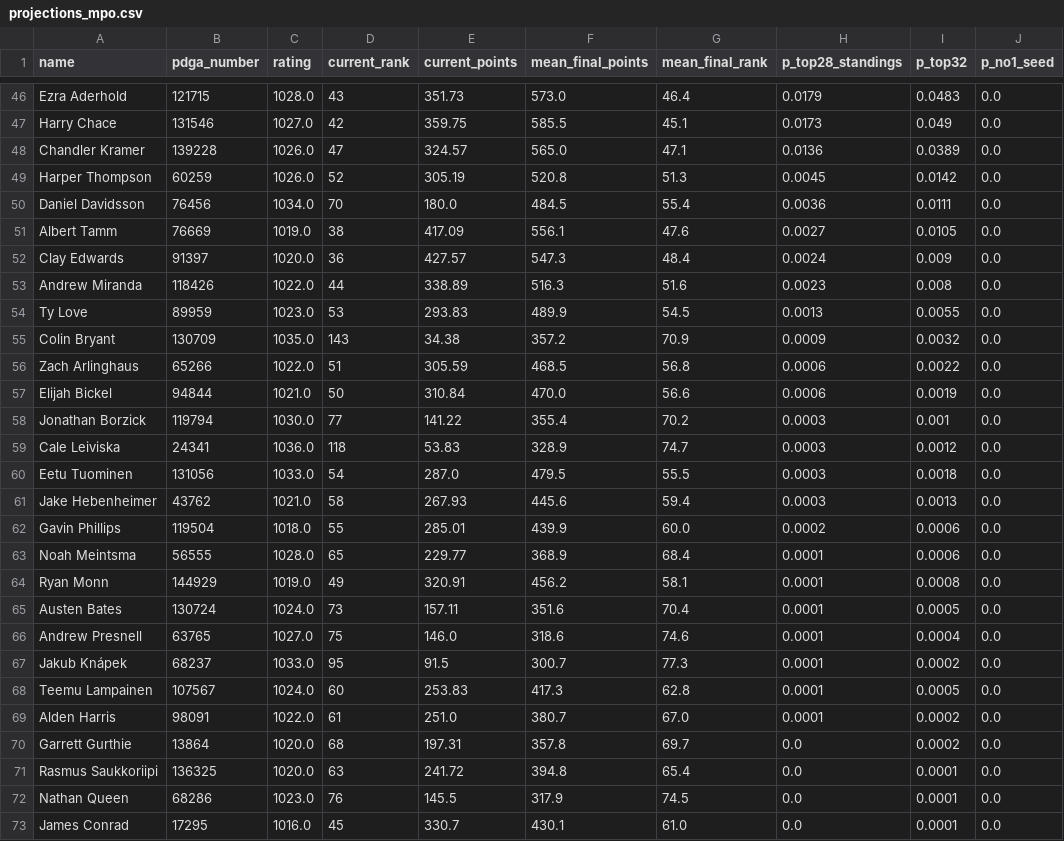
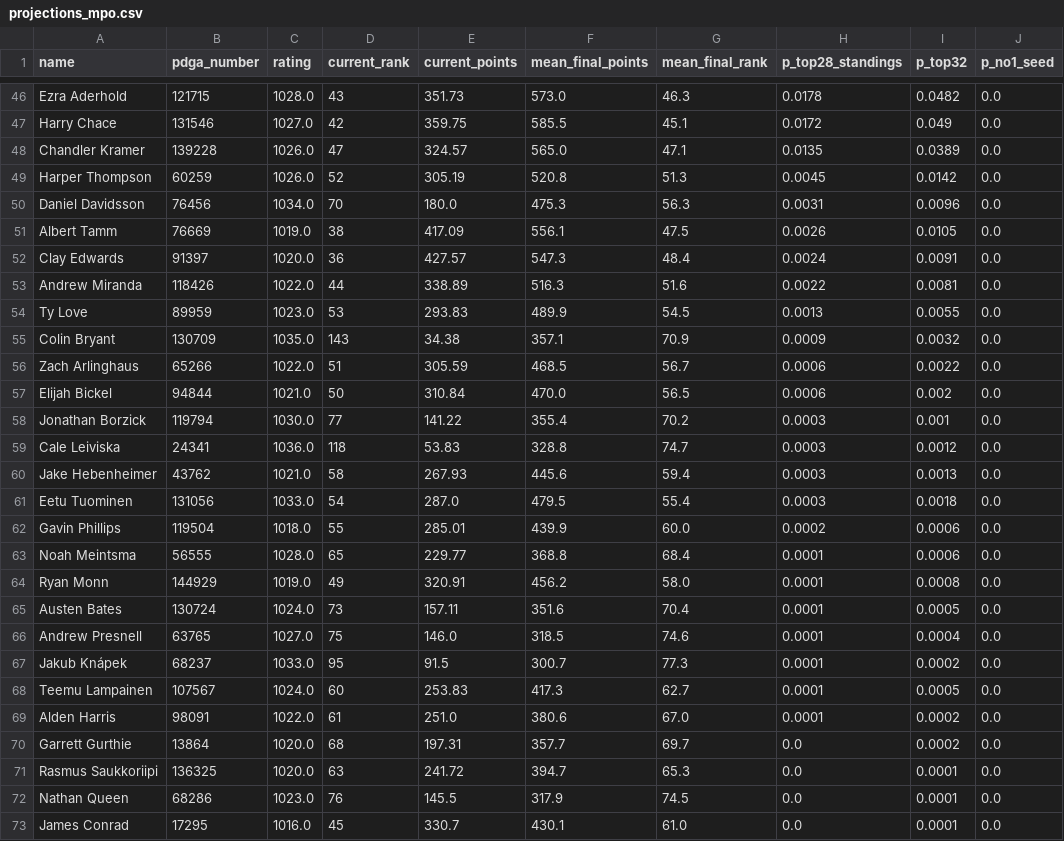
Before and after one commit to dgoodenough/discgolf, a CSV file: results/2026/projections_mpo.csv, drawn as a sheet; only a part is shown, gaps mark what is left out; removed rows and columns are numbered as before the commit, all else as after; the diff covers the shown part only; the diff names each change by its address in the sheet, - before the commit and + after, or states it on an @@ line.

```diff
--- a/results/2026/projections_mpo.csv
+++ b/results/2026/projections_mpo.csv
-G46 (mean_final_rank): 46.4
+G46 (mean_final_rank): 46.3
-H46 (p_top28_standings): 0.0179
+H46 (p_top28_standings): 0.0178
-I46 (p_top32): 0.0483
+I46 (p_top32): 0.0482
-H47 (p_top28_standings): 0.0173
+H47 (p_top28_standings): 0.0172
-H48 (p_top28_standings): 0.0136
+H48 (p_top28_standings): 0.0135
-F50 (mean_final_points): 484.5
+F50 (mean_final_points): 475.3
-G50 (mean_final_rank): 55.4
+G50 (mean_final_rank): 56.3
-H50 (p_top28_standings): 0.0036
+H50 (p_top28_standings): 0.0031
-I50 (p_top32): 0.0111
+I50 (p_top32): 0.0096
-G51 (mean_final_rank): 47.6
+G51 (mean_final_rank): 47.5
-H51 (p_top28_standings): 0.0027
+H51 (p_top28_standings): 0.0026
-I52 (p_top32): 0.009
+I52 (p_top32): 0.0091
-H53 (p_top28_standings): 0.0023
+H53 (p_top28_standings): 0.0022
-I53 (p_top32): 0.008
+I53 (p_top32): 0.0081
-F55 (mean_final_points): 357.2
+F55 (mean_final_points): 357.1
-G56 (mean_final_rank): 56.8
+G56 (mean_final_rank): 56.7
-G57 (mean_final_rank): 56.6
+G57 (mean_final_rank): 56.5
-I57 (p_top32): 0.0019
+I57 (p_top32): 0.002
-F59 (mean_final_points): 328.9
+F59 (mean_final_points): 328.8
-row 60: Eetu Tuominen | 131056 | 1033.0 | 54 | 287.0 | 479.5 | 55.5 | 0.0003 | 0.0018 | 0.0
+row 61: Eetu Tuominen | 131056 | 1033.0 | 54 | 287.0 | 479.5 | 55.4 | 0.0003 | 0.0018 | 0.0
-F63 (mean_final_points): 368.9
+F63 (mean_final_points): 368.8
-G64 (mean_final_rank): 58.1
+G64 (mean_final_rank): 58.0
-F66 (mean_final_points): 318.6
+F66 (mean_final_points): 318.5
-G68 (mean_final_rank): 62.8
+G68 (mean_final_rank): 62.7
-F69 (mean_final_points): 380.7
+F69 (mean_final_points): 380.6
-F70 (mean_final_points): 357.8
+F70 (mean_final_points): 357.7
-F71 (mean_final_points): 394.8
+F71 (mean_final_points): 394.7
-G71 (mean_final_rank): 65.4
+G71 (mean_final_rank): 65.3
```
Also changed, not shown: 74 edited cells elsewhere in this file, 3 other files.
